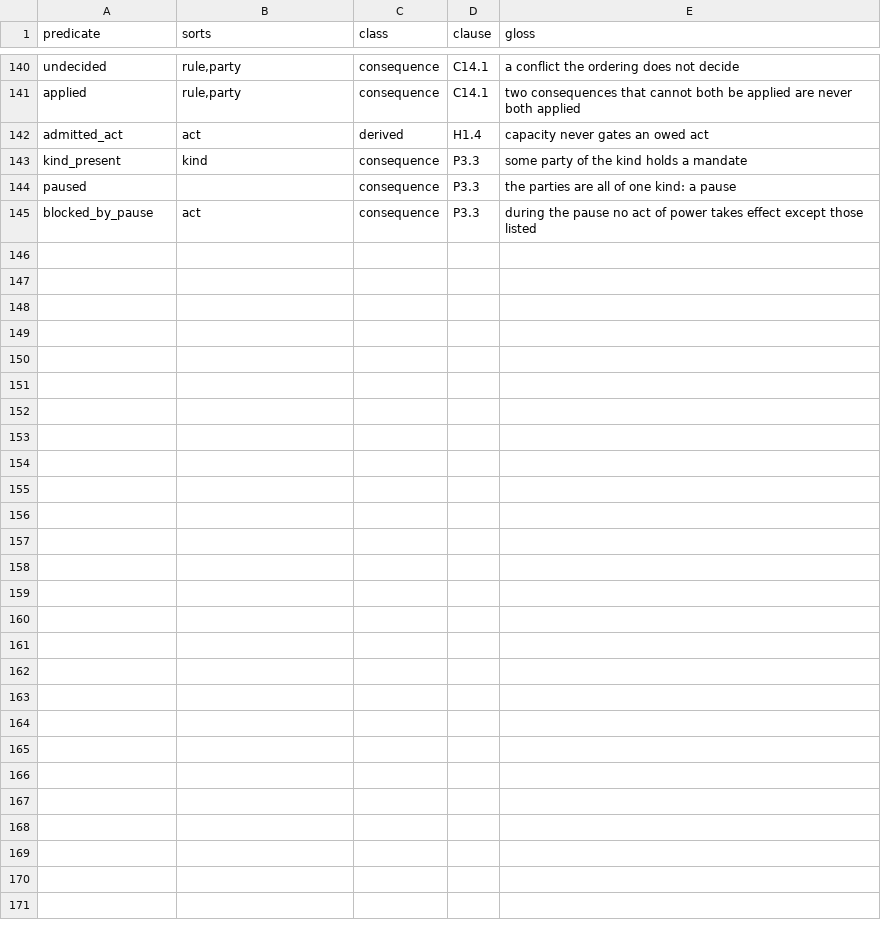
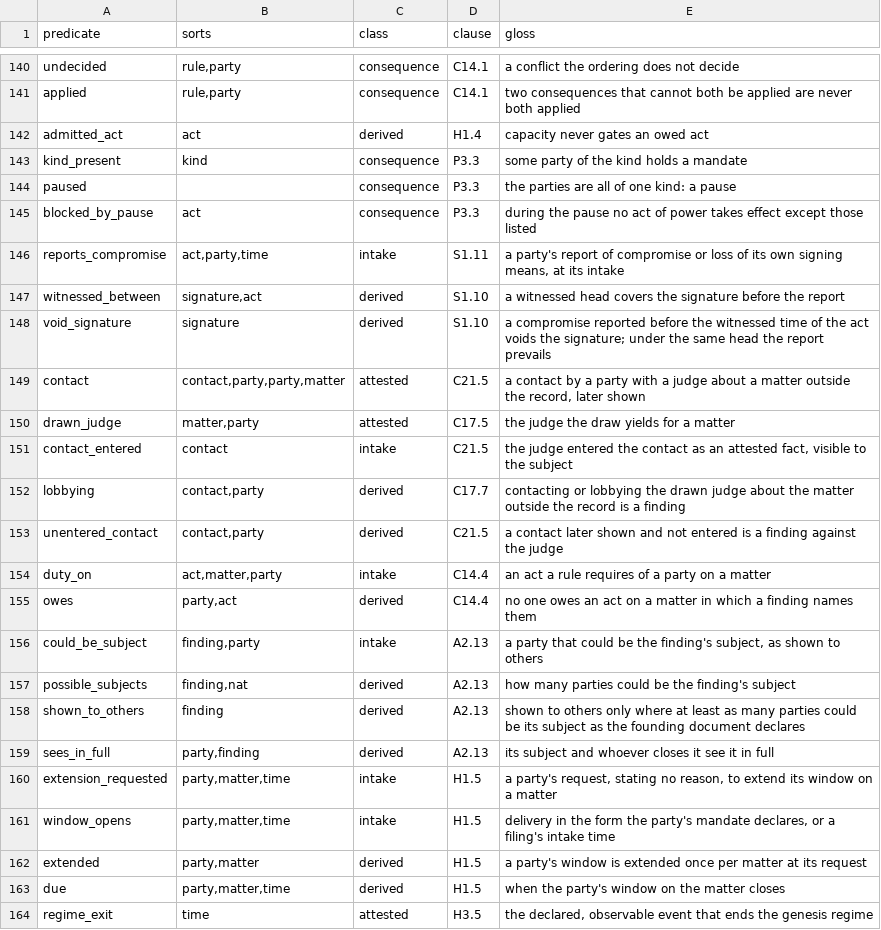
Before and after one commit to meta-agentic/meta-ethics, a TSV file: constitution/vocabulary.tsv, drawn as a sheet; only a part is shown, gaps mark what is left out; the diff covers the shown part only; the diff names each change by its address in the sheet, - before the commit and + after, or states it on an @@ line.

Commit message:
feat(constitution): eight more paragraphs programmed; prose fidelity fixes
Programs S1.10, C17.7, C21.5, C14.4, A2.13, H1.5, H3.3 and P1.6 with
fixtures. Restores three sentences to the records' wording (D18.1's L1
sentence, D20.1's version 1, OD4.1) and corrects eight statuses: C15.1
and C15.2 are checked by the parameter schema, T.1, T.2, P3.1, H1.3 and
S1.9 are procedural, D18.1 is a definition.

```diff
--- a/constitution/vocabulary.tsv
+++ b/constitution/vocabulary.tsv
+row 146: reports_compromise | act,party,time | intake | S1.11 | a party's report of compromise or loss of its own signing means, at its intake
+row 147: witnessed_between | signature,act | derived | S1.10 | a witnessed head covers the signature before the report
+row 148: void_signature | signature | derived | S1.10 | a compromise reported before the witnessed time of the act voids the signature; under the same head the report prevails
+row 149: contact | contact,party,party,matter | attested | C21.5 | a contact by a party with a judge about a matter outside the record, later shown
+row 150: drawn_judge | matter,party | attested | C17.5 | the judge the draw yields for a matter
+row 151: contact_entered | contact | intake | C21.5 | the judge entered the contact as an attested fact, visible to the subject
+row 152: lobbying | contact,party | derived | C17.7 | contacting or lobbying the drawn judge about the matter outside the record is a finding
+row 153: unentered_contact | contact,party | derived | C21.5 | a contact later shown and not entered is a finding against the judge
+row 154: duty_on | act,matter,party | intake | C14.4 | an act a rule requires of a party on a matter
+row 155: owes | party,act | derived | C14.4 | no one owes an act on a matter in which a finding names them
+row 156: could_be_subject | finding,party | intake | A2.13 | a party that could be the finding's subject, as shown to others
+row 157: possible_subjects | finding,nat | derived | A2.13 | how many parties could be the finding's subject
+row 158: shown_to_others | finding | derived | A2.13 | shown to others only where at least as many parties could be its subject as the founding document declares
+row 159: sees_in_full | party,finding | derived | A2.13 | its subject and whoever closes it see it in full
+row 160: extension_requested | party,matter,time | intake | H1.5 | a party's request, stating no reason, to extend its window on a matter
+row 161: window_opens | party,matter,time | intake | H1.5 | delivery in the form the party's mandate declares, or a filing's intake time
+row 162: extended | party,matter | derived | H1.5 | a party's window is extended once per matter at its request
+row 163: due | party,matter,time | derived | H1.5 | when the party's window on the matter closes
+row 164: regime_exit | time | attested | H3.5 | the declared, observable event that ends the genesis regime
```
Also changed, not shown: 12 added rows elsewhere in this file, constitution/clauses.tsv, constitution/parameters.tsv, 10 other files.
